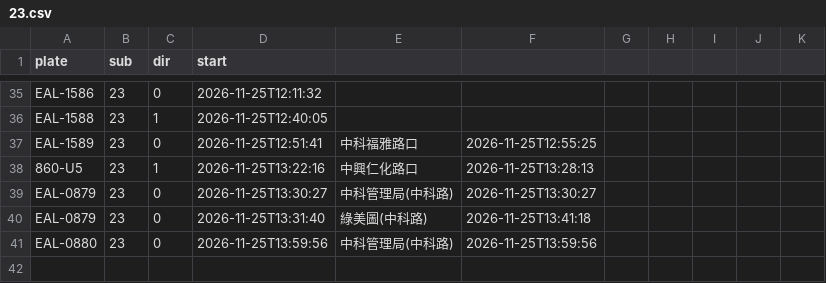
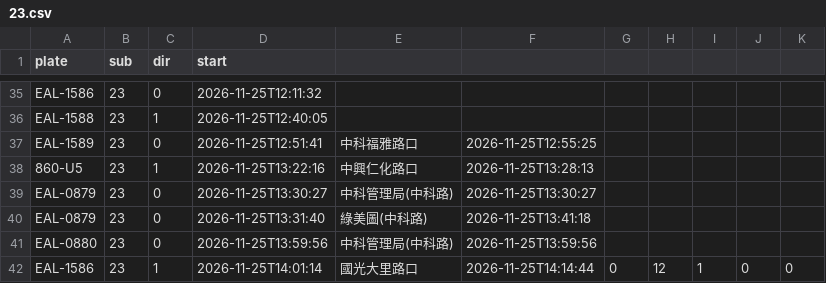
Before and after one commit to andrewwangarchnycu/Schematic-Transit-Taichung, a CSV file: departures/2026-11-25/23.csv, drawn as a sheet; only a part is shown, gaps mark what is left out.

```diff
--- a/departures/2026-11-25/23.csv
+++ b/departures/2026-11-25/23.csv
@@ -41 +41,2 @@ EAL-0879,23,0,2026-11-25T13:31:40,綠美圖(中科路),2026-11-25T13:41:18
 EAL-0880,23,0,2026-11-25T13:59:56,中科管理局(中科路),2026-11-25T13:59:56
+EAL-1586,23,1,2026-11-25T14:01:14,國光大里路口,2026-11-25T14:14:44,0,12,1,0,0
```
Also changed, not shown: departures/2026-11-25/35.csv, departures/2026-11-25/45.csv, 3 other files.
